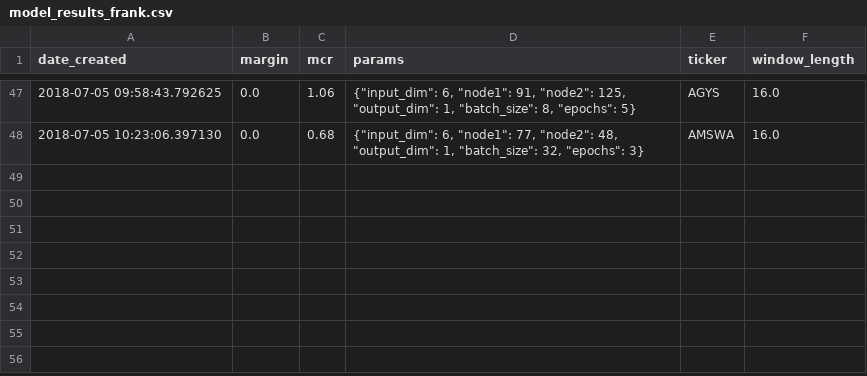
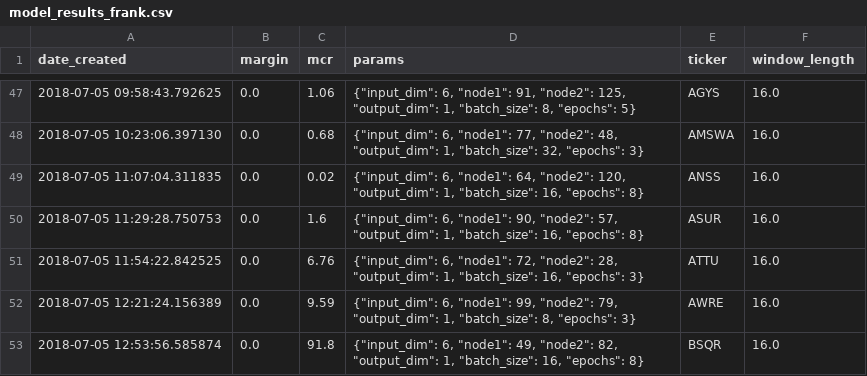
Before and after one commit to lodderwin/basemap, a CSV file: results/model_results_frank.csv, drawn as a sheet; only a part is shown, gaps mark what is left out; the diff names each change by its address in the sheet, - before the commit and + after, or states it on an @@ line.

Commit message:
New models

```diff
--- a/results/model_results_frank.csv
+++ b/results/model_results_frank.csv
+row 49: 2018-07-05 11:07:04.311835 | 0.0 | 0.02 | {"input_dim": 6, "node1": 64, "node2": 120, "output_dim": 1, "batch_size": 16, "epochs": 8} | ANSS | 16.0
+row 50: 2018-07-05 11:29:28.750753 | 0.0 | 1.6 | {"input_dim": 6, "node1": 90, "node2": 57, "output_dim": 1, "batch_size": 16, "epochs": 8} | ASUR | 16.0
+row 51: 2018-07-05 11:54:22.842525 | 0.0 | 6.76 | {"input_dim": 6, "node1": 72, "node2": 28, "output_dim": 1, "batch_size": 16, "epochs": 3} | ATTU | 16.0
+row 52: 2018-07-05 12:21:24.156389 | 0.0 | 9.59 | {"input_dim": 6, "node1": 99, "node2": 79, "output_dim": 1, "batch_size": 8, "epochs": 3} | AWRE | 16.0
+row 53: 2018-07-05 12:53:56.585874 | 0.0 | 91.8 | {"input_dim": 6, "node1": 49, "node2": 82, "output_dim": 1, "batch_size": 16, "epochs": 8} | BSQR | 16.0
```
Also changed, not shown: 10 other files.
